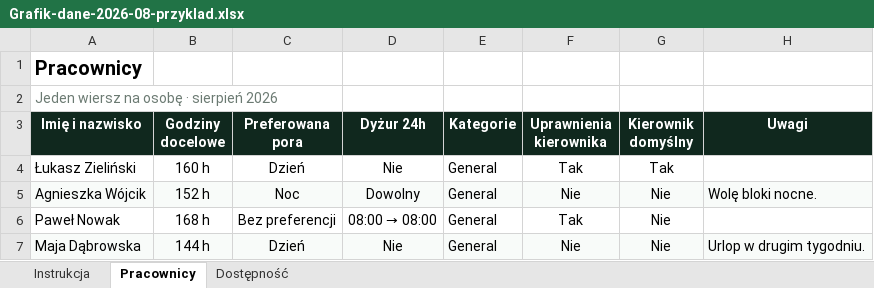
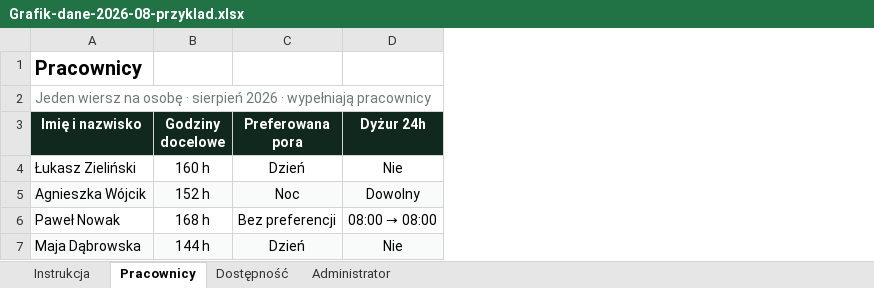
Before and after one commit to anonimek323/sche, an Excel workbook: templates/Grafik-dane-2026-08-przyklad.xlsx, sheet Pracownicy, drawn as a sheet; values as stored, in another font and other column widths than the file's, no borders; the diff names each change by its address in the sheet, - before the commit and + after, or states it on an @@ line.

```diff
--- a/templates/Grafik-dane-2026-08-przyklad.xlsx (sheet Pracownicy)
+++ b/templates/Grafik-dane-2026-08-przyklad.xlsx (sheet Pracownicy)
+sheet tab: Administrator
-column E (Kategorie), rows 4-7: all General
-column F (Uprawnienia kierownika), rows 4-7: Tak | Nie | Tak | Nie
-column G (Kierownik domyślny), rows 4-7: Tak | Nie | Nie | Nie
-column H (Uwagi), rows 5-7: Wolę bloki nocne. |  | Urlop w drugim tygodniu.
-A2 (Imię i nazwisko): …sierpień 2026
+A2 (Imię i nazwisko): …sierpień 2026 · wypełniają pracownicy
```
Also changed, not shown: sheet Instrukcja, templates/Grafik-dane-2026-08.xlsx, 11 other files.
